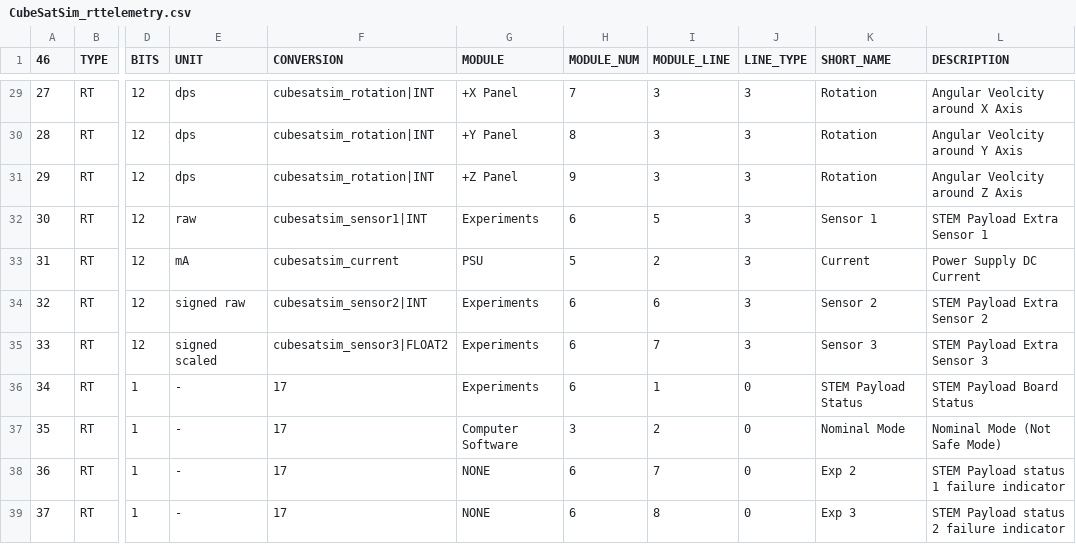
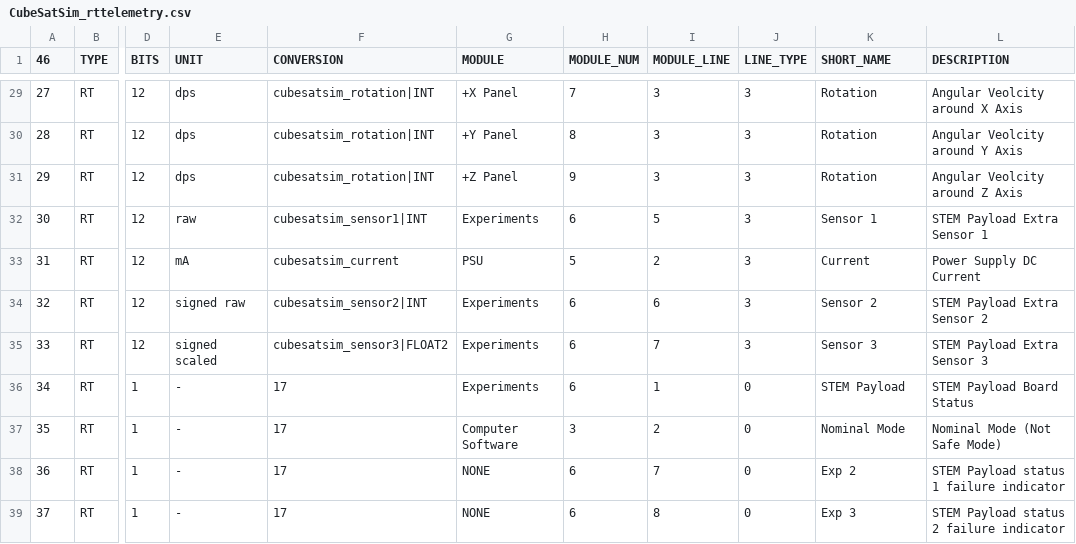
Before and after one commit to ac2cz/FoxTelem, a CSV file: spacecraft/CubeSatSim_rttelemetry.csv, drawn as a sheet; only a part is shown, gaps mark what is left out; the diff names each change by its address in the sheet, - before the commit and + after, or states it on an @@ line.

```diff
--- a/spacecraft/CubeSatSim_rttelemetry.csv
+++ b/spacecraft/CubeSatSim_rttelemetry.csv
-K36 (SHORT_NAME): STEM Payload Status
+K36 (SHORT_NAME): STEM Payload
```
Also changed, not shown: spacecraft/CubeSatSim_PSK_maxtelemetry.csv, spacecraft/CubeSatSim_PSK_mintelemetry.csv, 1 other file.
